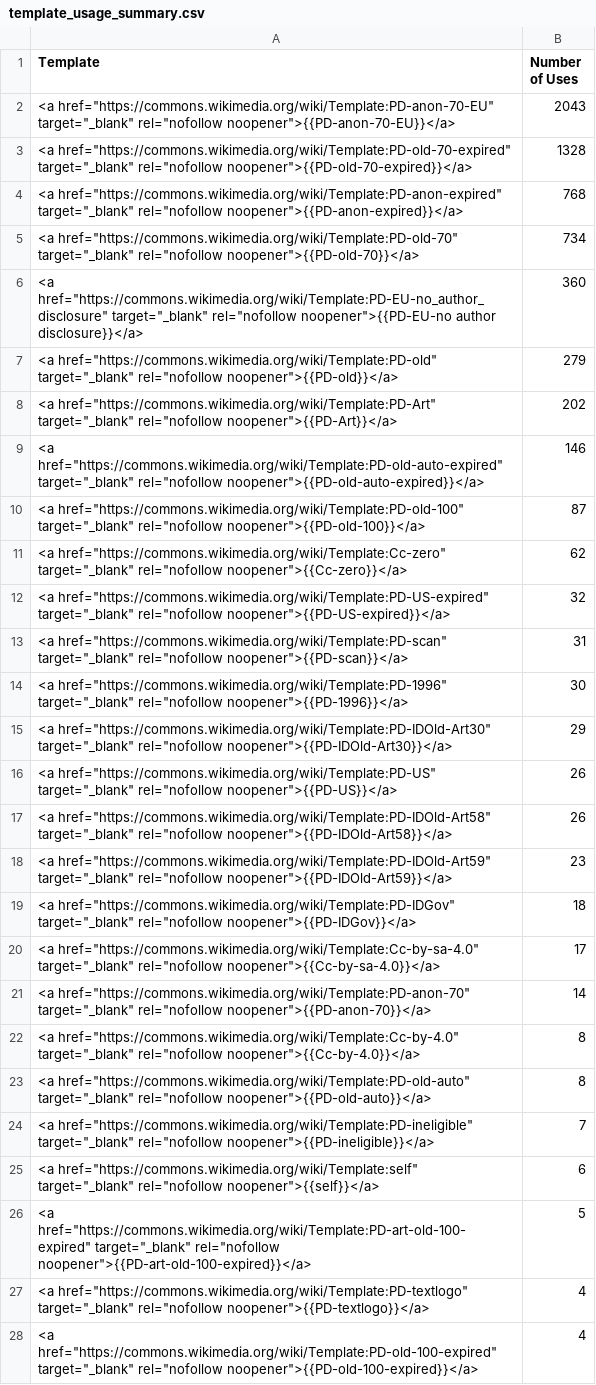
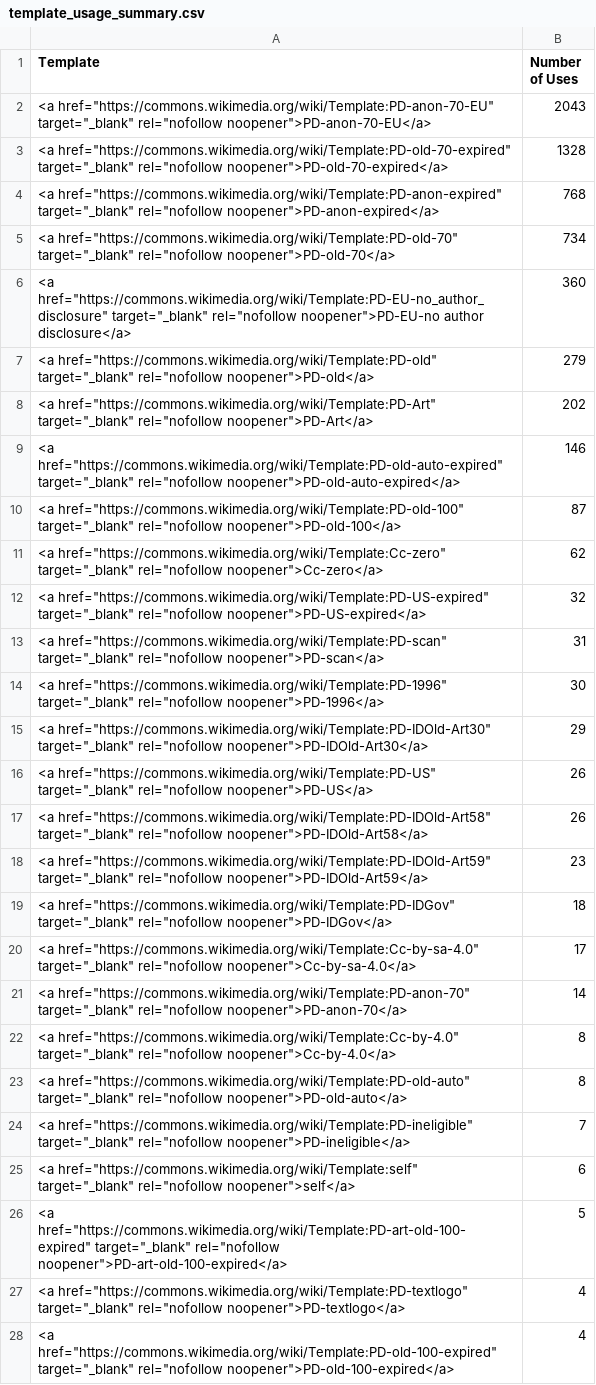
Before and after one commit to KBNLwikimedia/MediaFromDelpher_ExtractCopyrightTemplates, a CSV file: template_usage_summary.csv, drawn as a sheet; only a part is shown; the diff covers the shown part only; the diff names each change by its address in the sheet, - before the commit and + after, or states it on an @@ line.

```diff
--- a/template_usage_summary.csv
+++ b/template_usage_summary.csv
-A2 (Template): …target="_blank" rel="nofollow noopener">{{PD-anon-70-EU}}</a>
+A2 (Template): …target="_blank" rel="nofollow noopener">PD-anon-70-EU</a>
-A3 (Template): …target="_blank" rel="nofollow noopener">{{PD-old-70-expired}}</a>
+A3 (Template): …target="_blank" rel="nofollow noopener">PD-old-70-expired</a>
-A4 (Template): …target="_blank" rel="nofollow noopener">{{PD-anon-expired}}</a>
+A4 (Template): …target="_blank" rel="nofollow noopener">PD-anon-expired</a>
-A5 (Template): …target="_blank" rel="nofollow noopener">{{PD-old-70}}</a>
+A5 (Template): …target="_blank" rel="nofollow noopener">PD-old-70</a>
-A6 (Template): …target="_blank" rel="nofollow noopener">{{PD-EU-no author disclosure}}</a>
+A6 (Template): …target="_blank" rel="nofollow noopener">PD-EU-no author disclosure</a>
-A7 (Template): …target="_blank" rel="nofollow noopener">{{PD-old}}</a>
+A7 (Template): …target="_blank" rel="nofollow noopener">PD-old</a>
-A8 (Template): …target="_blank" rel="nofollow noopener">{{PD-Art}}</a>
+A8 (Template): …target="_blank" rel="nofollow noopener">PD-Art</a>
-A9 (Template): …target="_blank" rel="nofollow noopener">{{PD-old-auto-expired}}</a>
+A9 (Template): …target="_blank" rel="nofollow noopener">PD-old-auto-expired</a>
-A10 (Template): …target="_blank" rel="nofollow noopener">{{PD-old-100}}</a>
+A10 (Template): …target="_blank" rel="nofollow noopener">PD-old-100</a>
-A11 (Template): …target="_blank" rel="nofollow noopener">{{Cc-zero}}</a>
+A11 (Template): …target="_blank" rel="nofollow noopener">Cc-zero</a>
-A12 (Template): …target="_blank" rel="nofollow noopener">{{PD-US-expired}}</a>
+A12 (Template): …target="_blank" rel="nofollow noopener">PD-US-expired</a>
-A13 (Template): …target="_blank" rel="nofollow noopener">{{PD-scan}}</a>
+A13 (Template): …target="_blank" rel="nofollow noopener">PD-scan</a>
-A14 (Template): …target="_blank" rel="nofollow noopener">{{PD-1996}}</a>
+A14 (Template): …target="_blank" rel="nofollow noopener">PD-1996</a>
-A15 (Template): …target="_blank" rel="nofollow noopener">{{PD-IDOld-Art30}}</a>
+A15 (Template): …target="_blank" rel="nofollow noopener">PD-IDOld-Art30</a>
-A16 (Template): …target="_blank" rel="nofollow noopener">{{PD-US}}</a>
+A16 (Template): …target="_blank" rel="nofollow noopener">PD-US</a>
-A17 (Template): …target="_blank" rel="nofollow noopener">{{PD-IDOld-Art58}}</a>
+A17 (Template): …target="_blank" rel="nofollow noopener">PD-IDOld-Art58</a>
-A18 (Template): …target="_blank" rel="nofollow noopener">{{PD-IDOld-Art59}}</a>
+A18 (Template): …target="_blank" rel="nofollow noopener">PD-IDOld-Art59</a>
-A19 (Template): …target="_blank" rel="nofollow noopener">{{PD-IDGov}}</a>
+A19 (Template): …target="_blank" rel="nofollow noopener">PD-IDGov</a>
-A20 (Template): …target="_blank" rel="nofollow noopener">{{Cc-by-sa-4.0}}</a>
+A20 (Template): …target="_blank" rel="nofollow noopener">Cc-by-sa-4.0</a>
-A21 (Template): …target="_blank" rel="nofollow noopener">{{PD-anon-70}}</a>
+A21 (Template): …target="_blank" rel="nofollow noopener">PD-anon-70</a>
-A22 (Template): …target="_blank" rel="nofollow noopener">{{Cc-by-4.0}}</a>
+A22 (Template): …target="_blank" rel="nofollow noopener">Cc-by-4.0</a>
-A23 (Template): …target="_blank" rel="nofollow noopener">{{PD-old-auto}}</a>
+A23 (Template): …target="_blank" rel="nofollow noopener">PD-old-auto</a>
-A24 (Template): …target="_blank" rel="nofollow noopener">{{PD-ineligible}}</a>
+A24 (Template): …target="_blank" rel="nofollow noopener">PD-ineligible</a>
-A25 (Template): …target="_blank" rel="nofollow noopener">{{self}}</a>
+A25 (Template): …target="_blank" rel="nofollow noopener">self</a>
-A26 (Template): …target="_blank" rel="nofollow noopener">{{PD-art-old-100-expired}}</a>
+A26 (Template): …target="_blank" rel="nofollow noopener">PD-art-old-100-expired</a>
-A27 (Template): …target="_blank" rel="nofollow noopener">{{PD-textlogo}}</a>
+A27 (Template): …target="_blank" rel="nofollow noopener">PD-textlogo</a>
-A28 (Template): …target="_blank" rel="nofollow noopener">{{PD-old-100-expired}}</a>
+A28 (Template): …target="_blank" rel="nofollow noopener">PD-old-100-expired</a>
```
Also changed, not shown: 19 edited cells elsewhere in this file, 3 other files.
